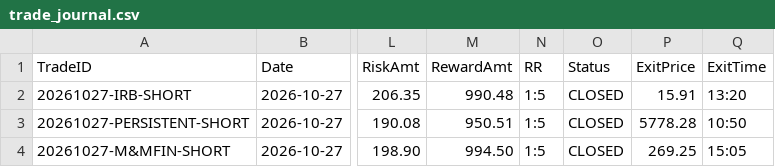
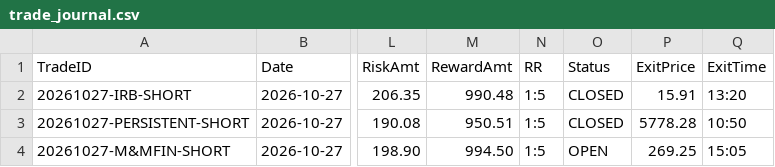
Before and after one commit to ramcruise1000/nse-scanner, a CSV file: journal/trade_journal.csv, drawn as a sheet; only a part is shown, gaps mark what is left out; the diff names each change by its address in the sheet, - before the commit and + after, or states it on an @@ line.

Commit message:
Modify trade journal CSV with new data
Updated trade journal with new entries and corrected formatting.

```diff
--- a/journal/trade_journal.csv
+++ b/journal/trade_journal.csv
-O4 (Status): CLOSED
+O4 (Status): OPEN
```
